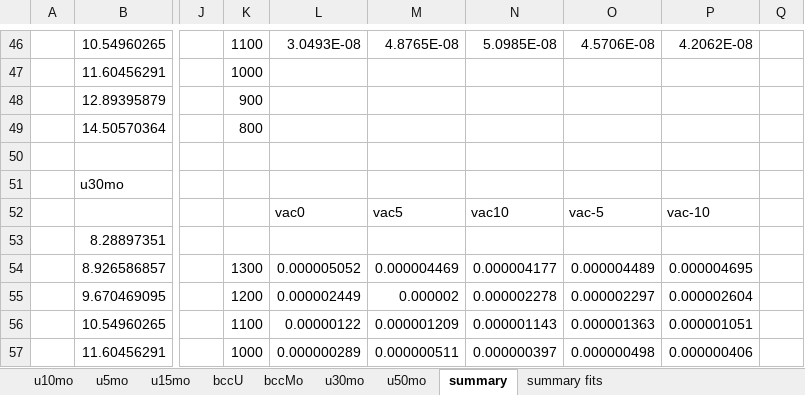
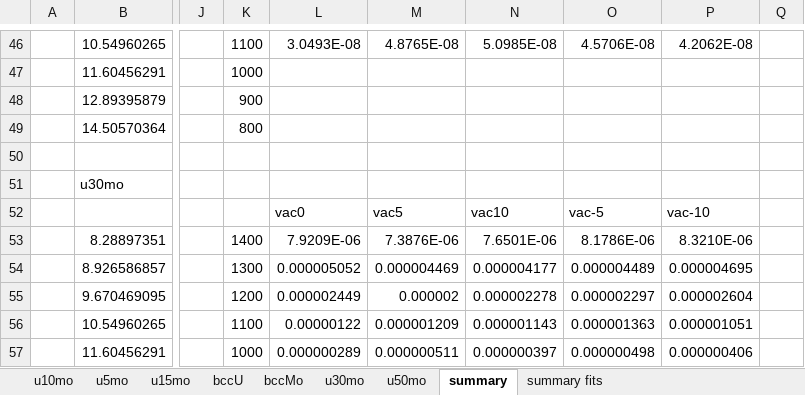
Before and after one commit to benbeeler/spreadsheets, an Excel workbook: USHPRR/UMo_defects_pressure_diffusion.xlsx, sheet summary, drawn as a sheet; only a part is shown, gaps mark what is left out; values as stored, in another font and other column widths than the file's, no borders; charts and pictures not drawn; the diff names each change by its address in the sheet, - before the commit and + after, or states it on an @@ line.

```diff
--- a/USHPRR/UMo_defects_pressure_diffusion.xlsx (sheet summary)
+++ b/USHPRR/UMo_defects_pressure_diffusion.xlsx (sheet summary)
-K53: (empty)
+K53: 1400
-L53: (empty)
+L53: 7.9209E-06
-M53: (empty)
+M53: 7.3876E-06
-N53: (empty)
+N53: 7.6501E-06
-O53: (empty)
+O53: 8.1786E-06
-P53: (empty)
+P53: 8.3210E-06
```
Also changed, not shown: sheet summary fits, sheet u30mo, charts or pictures, USHPRR/UMo_pressure_grad_segregation.xlsx.
